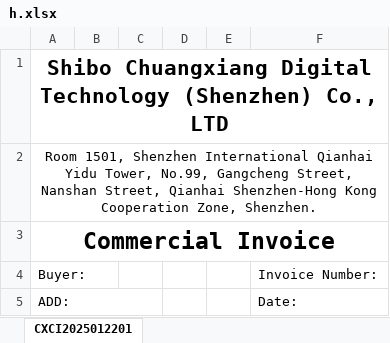
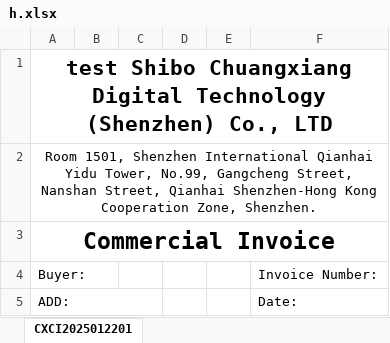
Before and after one commit to anlaganlag/export_reimport, an Excel workbook: h.xlsx, sheet CXCI2025012201, drawn as a sheet; values as stored, in another font and other column widths than the file's, no borders; the diff names each change by its address in the sheet, - before the commit and + after, or states it on an @@ line.

```diff
--- a/h.xlsx (sheet CXCI2025012201)
+++ b/h.xlsx (sheet CXCI2025012201)
-A1: Shibo Chuangxiang…
+A1: test Shibo Chuangxiang…
```
Also changed, not shown: outputs/cif_original_invoice.xlsx, outputs/export_invoice.xlsx, 5 other files.
